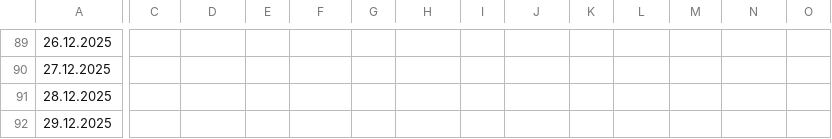
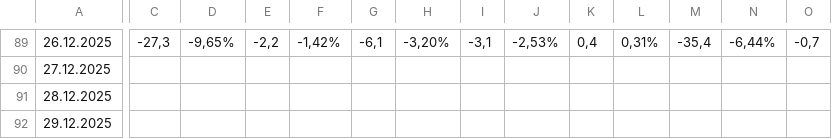
Before and after one commit to viktor1306/financial_monitor, a CSV file: data/2. Фінансовий результат УЗЕ поденно - Прибуток день.csv, drawn as a sheet; only a part is shown, gaps mark what is left out; the diff covers the shown part only; the diff names each change by its address in the sheet, - before the commit and + after, or states it on an @@ line.

```diff
--- a/data/2. Фінансовий результат УЗЕ поденно - Прибуток день.csv
+++ b/data/2. Фінансовий результат УЗЕ поденно - Прибуток день.csv
-C89: (empty)
+C89: -27,3
-D89: (empty)
+D89: -9,65%
-E89: (empty)
+E89: -2,2
-F89: (empty)
+F89: -1,42%
-G89: (empty)
+G89: -6,1
-H89: (empty)
+H89: -3,20%
-I89: (empty)
+I89: -3,1
-J89: (empty)
+J89: -2,53%
-K89: (empty)
+K89: 0,4
-L89: (empty)
+L89: 0,31%
-M89: (empty)
+M89: -35,4
-N89: (empty)
+N89: -6,44%
-O89: (empty)
+O89: -0,7
```
Also changed, not shown: 35 edited cells elsewhere in this file.
